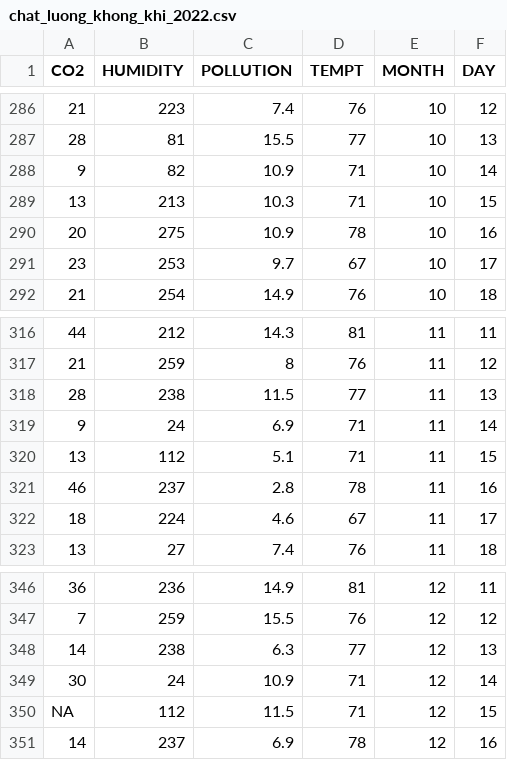
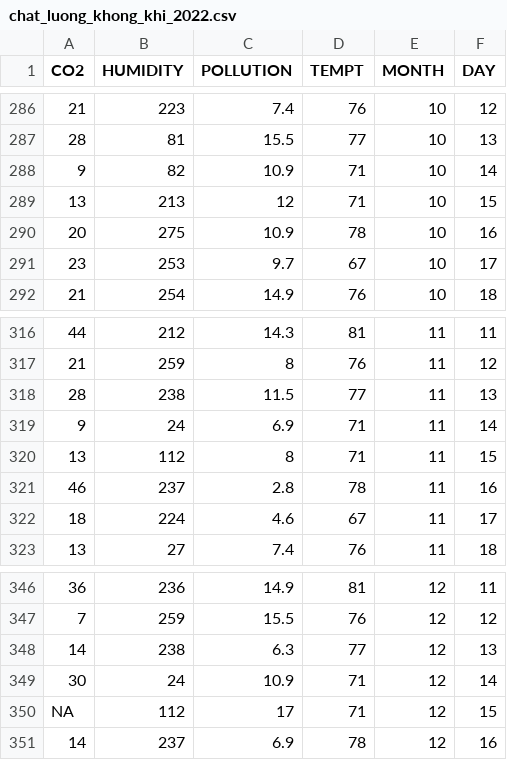
Before and after one commit to tanduc307/tuhocr, a CSV file: code/chat_luong_khong_khi_2022.csv, drawn as a sheet; only a part is shown, gaps mark what is left out; the diff names each change by its address in the sheet, - before the commit and + after, or states it on an @@ line.

```diff
--- a/code/chat_luong_khong_khi_2022.csv
+++ b/code/chat_luong_khong_khi_2022.csv
-C289 (POLLUTION): 10.3
+C289 (POLLUTION): 12
-C320 (POLLUTION): 5.1
+C320 (POLLUTION): 8
-C350 (POLLUTION): 11.5
+C350 (POLLUTION): 17
```
Also changed, not shown: 5 other files.
